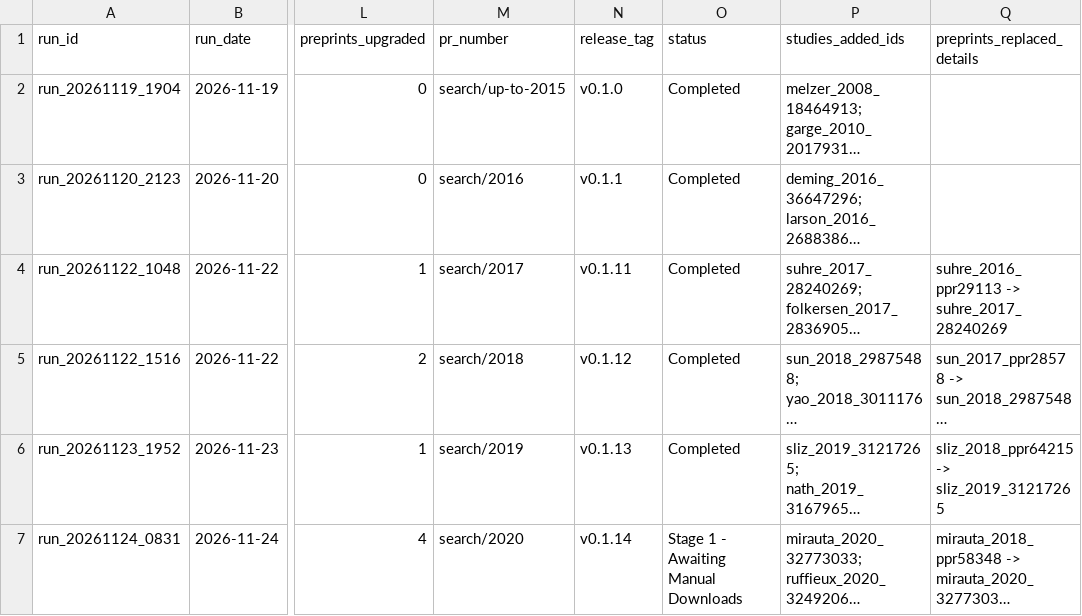
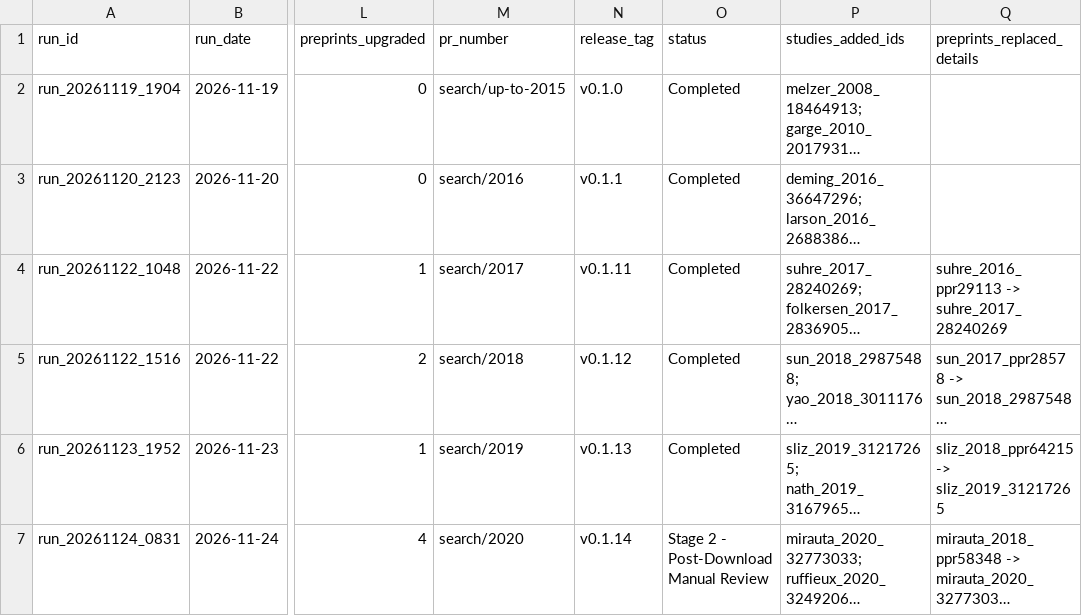
Before and after one commit to mattlee821/proteomic-gwas-catalogue, a TSV file: catalogue/search_runs.tsv, drawn as a sheet; only a part is shown, gaps mark what is left out; long unchanged cells end in …; the diff names each change by its address in the sheet, - before the commit and + after, or states it on an @@ line.

```diff
--- a/catalogue/search_runs.tsv
+++ b/catalogue/search_runs.tsv
-O7 (status): Stage 1 - Awaiting Manual Downloads
+O7 (status): Stage 2 - Post-Download Manual Review
```
Also changed, not shown: catalogue/cohort_membership.tsv, catalogue/strata.tsv, 2 other files.
